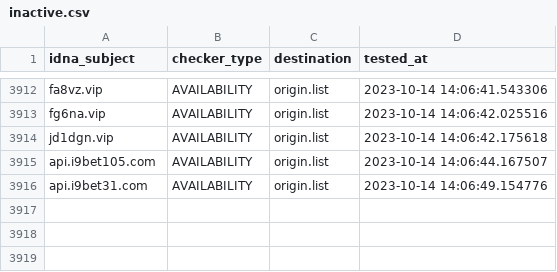
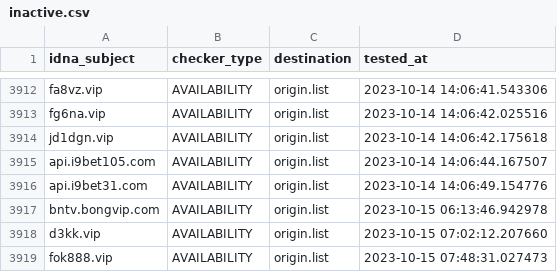
Before and after one commit to bigdargon/hostsVN-gambling-02-dead-hosts, a CSV file: .pyfunceble/inactive.csv, drawn as a sheet; only a part is shown, gaps mark what is left out; the diff names each change by its address in the sheet, - before the commit and + after, or states it on an @@ line.

```diff
--- a/.pyfunceble/inactive.csv
+++ b/.pyfunceble/inactive.csv
+row 3917: bntv.bongvip.com | AVAILABILITY | origin.list | 2023-10-15 06:13:46.942978
+row 3918: d3kk.vip | AVAILABILITY | origin.list | 2023-10-15 07:02:12.207660
+row 3919: fok888.vip | AVAILABILITY | origin.list | 2023-10-15 07:48:31.027473
```
Also changed, not shown: 17 other files.
